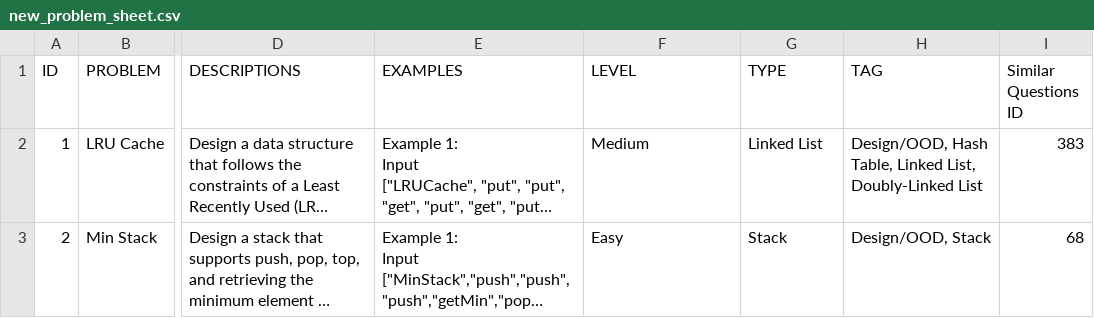
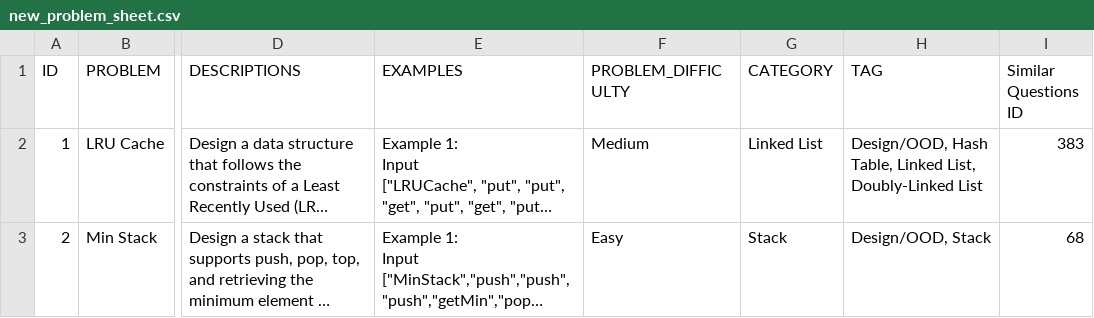
Before and after one commit to WhatcomCodersDev/leetcode_bot_backend, a CSV file: new_problem_sheet.csv, drawn as a sheet; only a part is shown, gaps mark what is left out; long unchanged cells end in …; the diff names each change by its address in the sheet, - before the commit and + after, or states it on an @@ line.

```diff
--- a/new_problem_sheet.csv
+++ b/new_problem_sheet.csv
-F1: LEVEL
+F1: PROBLEM_DIFFICULTY
-G1: TYPE
+G1: CATEGORY
```
Also changed, not shown: 14 other files.
